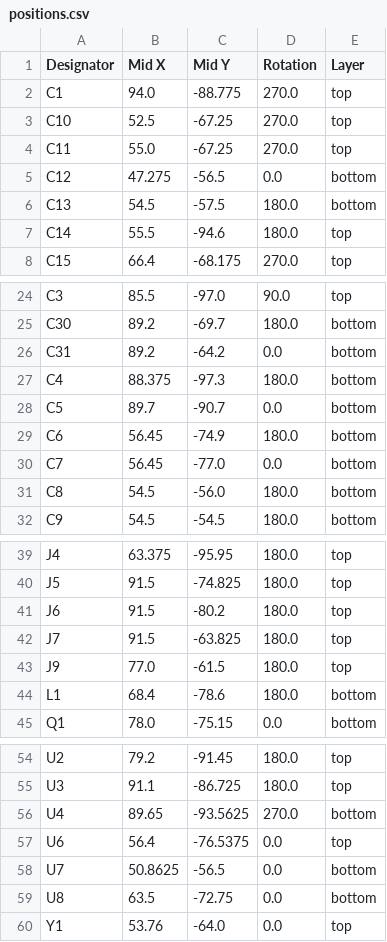
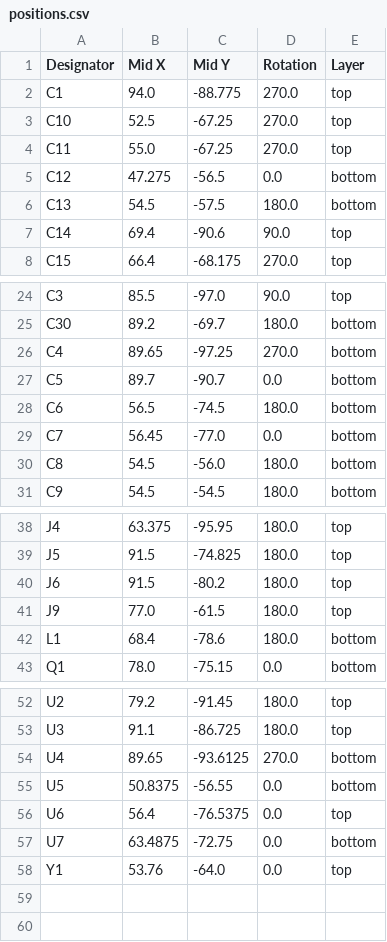
Before and after one commit to vactomas/AHAQ-1, a CSV file: PCB/production/positions.csv, drawn as a sheet; only a part is shown, gaps mark what is left out.

```diff
--- a/PCB/production/positions.csv
+++ b/PCB/production/positions.csv
@@ -6,3 +6,3 @@ C12,47.275,-56.5,0.0,bottom
 C13,54.5,-57.5,180.0,bottom
-C14,55.5,-94.6,180.0,top
+C14,69.4,-90.6,90.0,top
 C15,66.4,-68.175,270.0,top
@@ -25,6 +25,5 @@ C3,85.5,-97.0,90.0,top
 C30,89.2,-69.7,180.0,bottom
-C31,89.2,-64.2,0.0,bottom
-C4,88.375,-97.3,180.0,bottom
+C4,89.65,-97.25,270.0,bottom
 C5,89.7,-90.7,0.0,bottom
-C6,56.45,-74.9,180.0,bottom
+C6,56.5,-74.5,180.0,bottom
 C7,56.45,-77.0,0.0,bottom
@@ -41,3 +40,2 @@ J5,91.5,-74.825,180.0,top
 J6,91.5,-80.2,180.0,top
-J7,91.5,-63.825,180.0,top
 J9,77.0,-61.5,180.0,top
@@ -55,6 +53,6 @@ U2,79.2,-91.45,180.0,top
 U3,91.1,-86.725,180.0,top
-U4,89.65,-93.5625,270.0,bottom
+U4,89.65,-93.6125,270.0,bottom
+U5,50.8375,-56.55,0.0,bottom
 U6,56.4,-76.5375,0.0,top
-U7,50.8625,-56.5,0.0,bottom
-U8,63.5,-72.75,0.0,bottom
+U7,63.4875,-72.75,0.0,bottom
 Y1,53.76,-64.0,0.0,top
```
Also changed, not shown: PCB/production/bom.csv, PCB/production/designators.csv, 9 other files.
